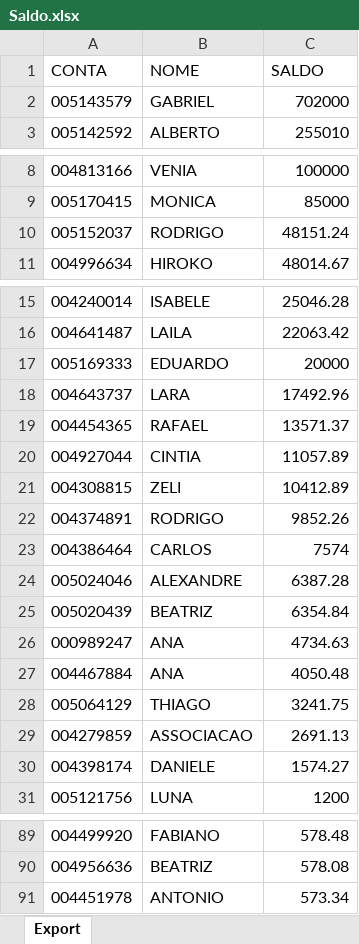
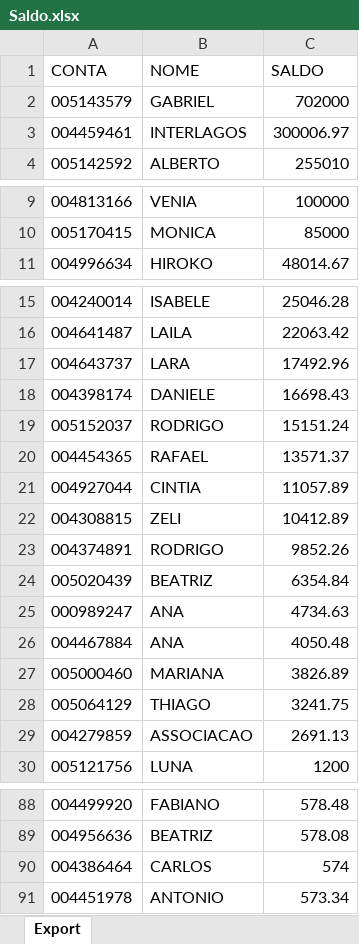
Before and after one commit to lauroteles/Mesa_de_opera-es, an Excel workbook: Saldo.xlsx, sheet Export, drawn as a sheet; only a part is shown, gaps mark what is left out; values as stored, in another font and other column widths than the file's, no borders; removed rows and columns are numbered as before the commit, all else as after; the diff covers the shown part only; the diff names each change by its address in the sheet, - before the commit and + after, or states it on an @@ line.

Commit message:
Add files via upload

```diff
--- a/Saldo.xlsx (sheet Export)
+++ b/Saldo.xlsx (sheet Export)
+row 3: 004459461 | INTERLAGOS | 300006.97
-row 10: 005152037 | RODRIGO | 48151.24
-row 17: 005169333 | EDUARDO | 20000
+row 18: 004398174 | DANIELE | 16698.43
+row 19: 005152037 | RODRIGO | 15151.24
-row 23: 004386464 | CARLOS | 7574
-row 24: 005024046 | ALEXANDRE | 6387.28
+row 27: 005000460 | MARIANA | 3826.89
-row 30: 004398174 | DANIELE | 1574.27
+row 90: 004386464 | CARLOS | 574
```
Also changed, not shown: 1 added row and 2 removed rows elsewhere in this sheet.
